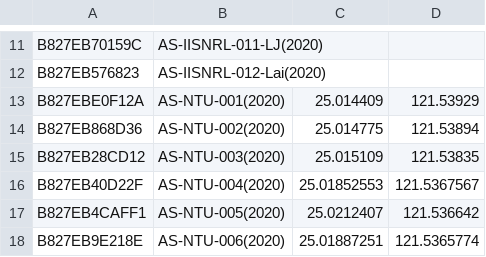
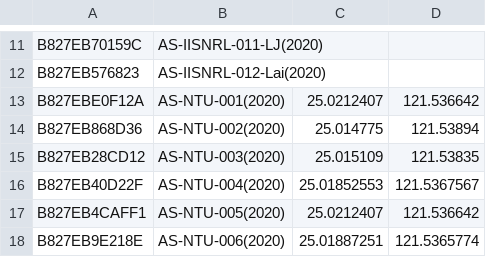
Before and after one commit to cclljj/PM25_ODP, a TSV file: Devices/Academic/Data-MAPS6-AS-IISNRL.tsv, drawn as a sheet; only a part is shown, gaps mark what is left out.

Commit message:
Update Data-MAPS6-AS-IISNRL.tsv
update NTU device GPS

```diff
--- a/Devices/Academic/Data-MAPS6-AS-IISNRL.tsv
+++ b/Devices/Academic/Data-MAPS6-AS-IISNRL.tsv
@@ -12,3 +12,3 @@ B827EB70159C	AS-IISNRL-011-LJ(2020)
 B827EB576823	AS-IISNRL-012-Lai(2020)		
-B827EBE0F12A	AS-NTU-001(2020)	25.014409	121.53929
+B827EBE0F12A	AS-NTU-001(2020)	25.0212407	121.536642
 B827EB868D36	AS-NTU-002(2020)	25.014775	121.53894
```
